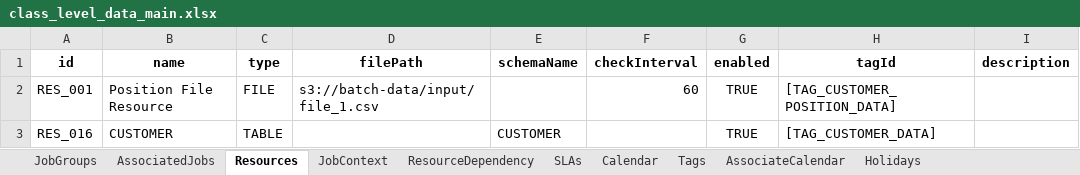
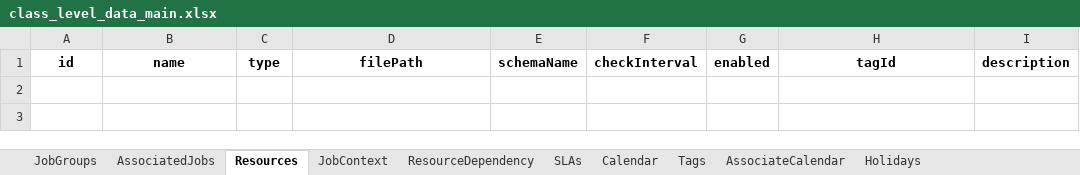
Before and after one commit to rohit051989/OpenAIAgents, an Excel workbook: KG/sample_data/class_level_data_main.xlsx, sheet Resources, drawn as a sheet; values as stored, in another font and other column widths than the file's, no borders; the diff names each change by its address in the sheet, - before the commit and + after, or states it on an @@ line.

```diff
--- a/KG/sample_data/class_level_data_main.xlsx (sheet Resources)
+++ b/KG/sample_data/class_level_data_main.xlsx (sheet Resources)
-row 2: RES_001 | Position File Resource | FILE | s3://batch-data/input/file_1.csv |  | 60 | TRUE | [TAG_CUSTOMER_POSITION_DATA]
-row 3: RES_016 | CUSTOMER | TABLE |  | CUSTOMER |  | TRUE | [TAG_CUSTOMER_DATA]
```
Also changed, not shown: sheet SLAs, sheet Tags, sheet AssociateCalendar, sheet ResourceDependency, 4 other files.
